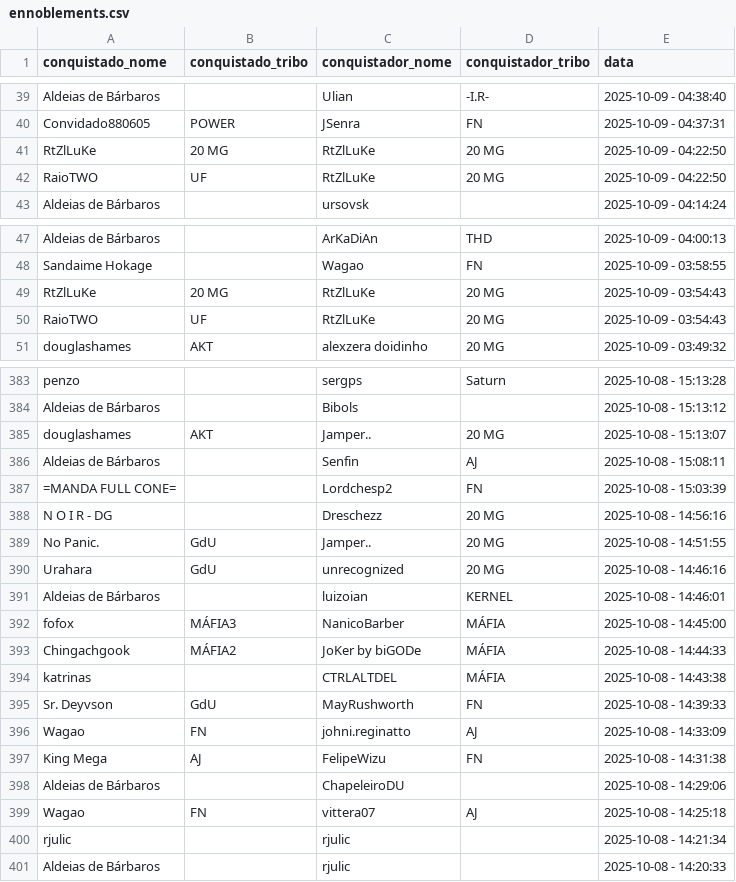
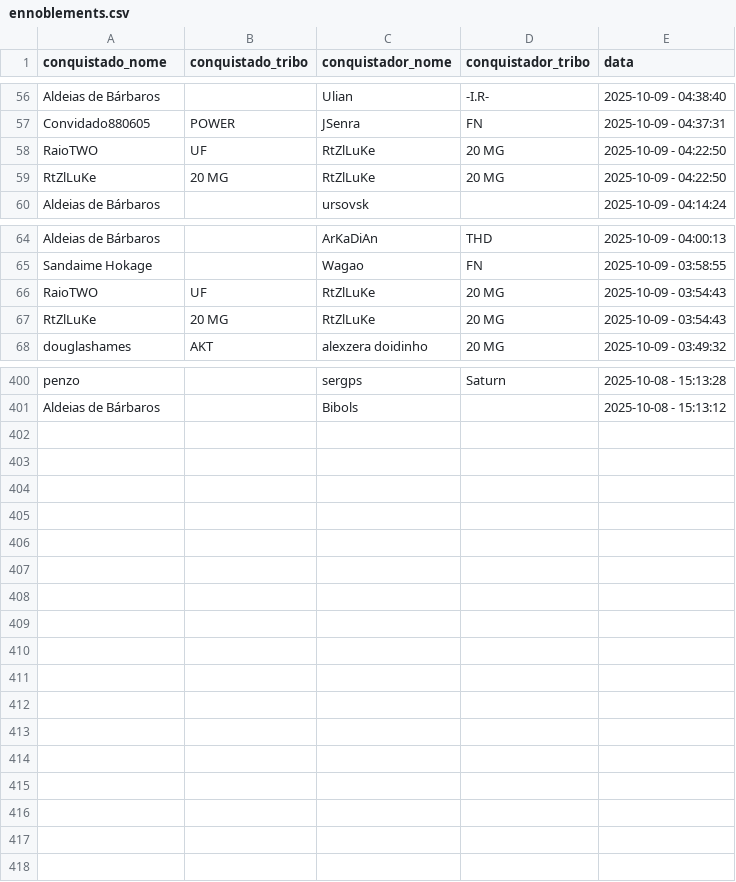
Before and after one commit to pedrodnsilveira/dashboardTW, a CSV file: ennoblements.csv, drawn as a sheet; only a part is shown, gaps mark what is left out; the diff covers the shown part only.

Commit message:
General commit

```diff
--- a/ennoblements.csv
+++ b/ennoblements.csv
@@ -40,4 +57,4 @@ Aldeias de Bárbaros;;Ulian;-I.R-;2025-10-09 - 04:38:40
 Convidado880605;POWER;JSenra;FN;2025-10-09 - 04:37:31
+RaioTWO;UF;RtZlLuKe;20 MG;2025-10-09 - 04:22:50
 RtZlLuKe;20 MG;RtZlLuKe;20 MG;2025-10-09 - 04:22:50
-RaioTWO;UF;RtZlLuKe;20 MG;2025-10-09 - 04:22:50
 Aldeias de Bárbaros;;ursovsk;;2025-10-09 - 04:14:24
@@ -48,4 +65,4 @@ Aldeias de Bárbaros;;ArKaDiAn;THD;2025-10-09 - 04:00:13
 Sandaime Hokage;;Wagao;FN;2025-10-09 - 03:58:55
+RaioTWO;UF;RtZlLuKe;20 MG;2025-10-09 - 03:54:43
 RtZlLuKe;20 MG;RtZlLuKe;20 MG;2025-10-09 - 03:54:43
-RaioTWO;UF;RtZlLuKe;20 MG;2025-10-09 - 03:54:43
 douglashames;AKT;alexzera doidinho;20 MG;2025-10-09 - 03:49:32
@@ -384,18 +401 @@ penzo;;sergps;Saturn;2025-10-08 - 15:13:28
 Aldeias de Bárbaros;;Bibols;;2025-10-08 - 15:13:12
-douglashames;AKT;Jamper..;20 MG;2025-10-08 - 15:13:07
-Aldeias de Bárbaros;;Senfin;AJ;2025-10-08 - 15:08:11
-=MANDA FULL CONE=;;Lordchesp2;FN;2025-10-08 - 15:03:39
-N O I R - DG;;Dreschezz;20 MG;2025-10-08 - 14:56:16
-No Panic.;GdU;Jamper..;20 MG;2025-10-08 - 14:51:55
-Urahara;GdU;unrecognized;20 MG;2025-10-08 - 14:46:16
-Aldeias de Bárbaros;;luizoian;KERNEL;2025-10-08 - 14:46:01
-fofox;MÁFIA3;NanicoBarber;MÁFIA;2025-10-08 - 14:45:00
-Chingachgook;MÁFIA2;JoKer by biGODe;MÁFIA;2025-10-08 - 14:44:33
-katrinas;;CTRLALTDEL;MÁFIA;2025-10-08 - 14:43:38
-Sr. Deyvson;GdU;MayRushworth;FN;2025-10-08 - 14:39:33
-Wagao;FN;johni.reginatto;AJ;2025-10-08 - 14:33:09
-King Mega;AJ;FelipeWizu;FN;2025-10-08 - 14:31:38
-Aldeias de Bárbaros;;ChapeleiroDU;;2025-10-08 - 14:29:06
-Wagao;FN;vittera07;AJ;2025-10-08 - 14:25:18
-rjulic;;rjulic;;2025-10-08 - 14:21:34
-Aldeias de Bárbaros;;rjulic;;2025-10-08 - 14:20:33
```
Also changed, not shown: 17 added rows, 3 moved rows and 2 edited cells elsewhere in this file.
